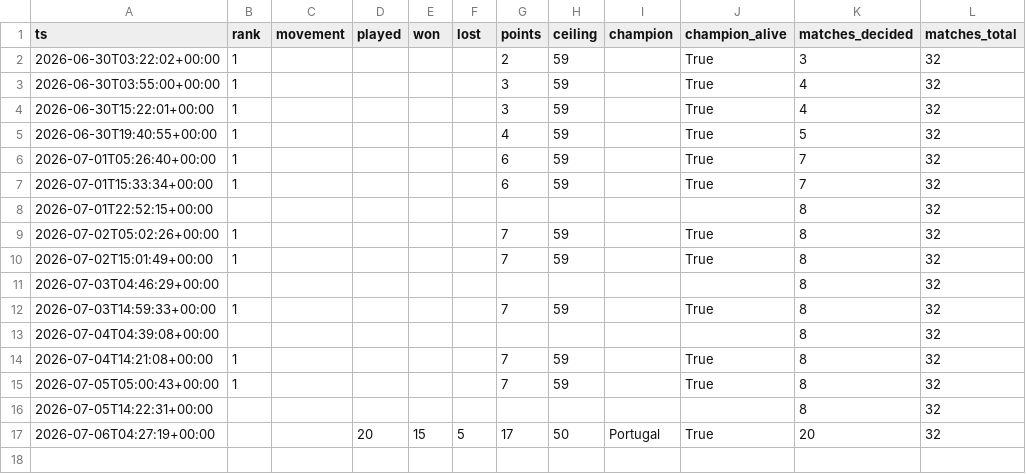
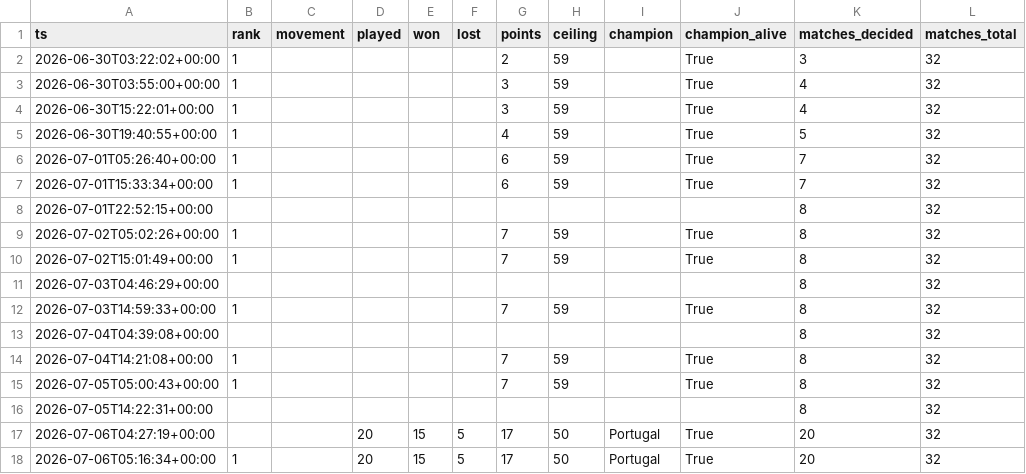
Before and after one commit to ChristianVerdin/worldcup_agentcup-tracker, a CSV file: data/history.csv, drawn as a sheet.

```diff
--- a/data/history.csv
+++ b/data/history.csv
@@ -17 +17,2 @@ ts,rank,movement,played,won,lost,points,ceiling,champion,champion_alive,matches_
 2026-07-06T04:27:19+00:00,,,20,15,5,17,50,Portugal,True,20,32
+2026-07-06T05:16:34+00:00,1,,20,15,5,17,50,Portugal,True,20,32
```
Also changed, not shown: 2 other files.
